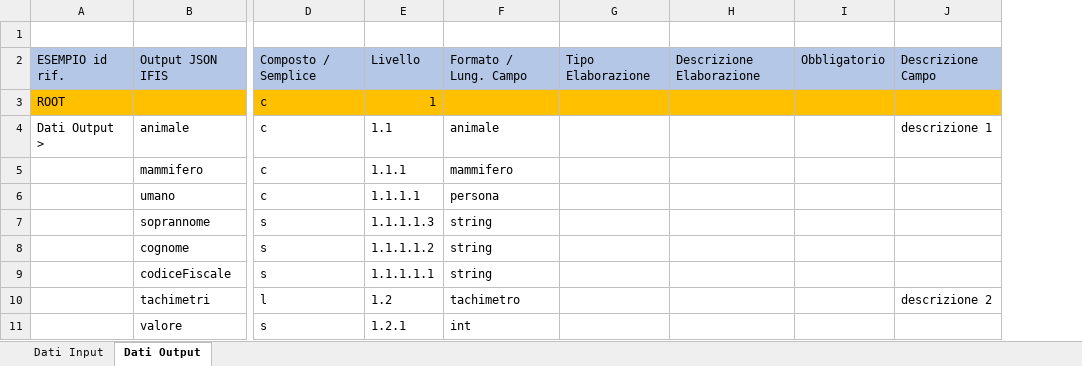
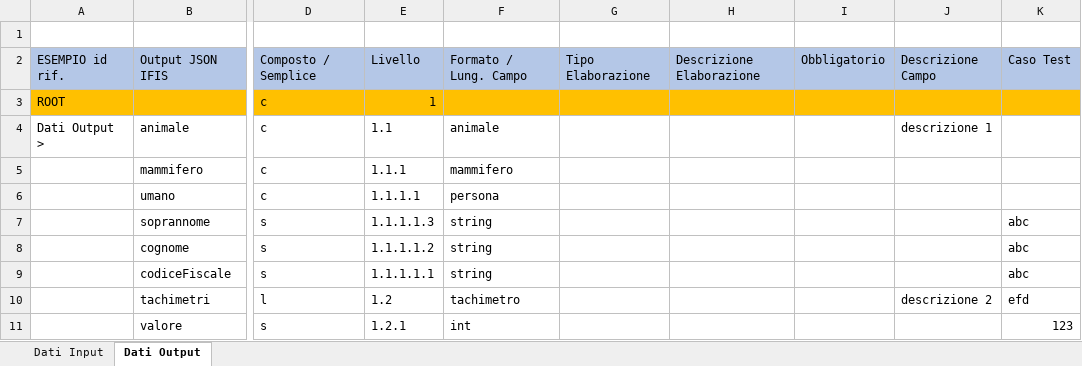
Before and after one commit to 4skinSkywalker/OM-generator, an Excel workbook: demo.xlsx, sheet Dati Output, drawn as a sheet; only a part is shown, gaps mark what is left out; values as stored, in another font and other column widths than the file's, no borders; the diff names each change by its address in the sheet, - before the commit and + after, or states it on an @@ line.

Commit message:
Aggiunta colonna "Caso Test" per aggiungere valore mock personalizzato al campo

```diff
--- a/demo.xlsx (sheet Dati Output)
+++ b/demo.xlsx (sheet Dati Output)
+column K, rows 2-11: Caso Test |  |  |  |  | abc | abc | abc | efd | 123
```
Also changed, not shown: sheet Dati Input, template.xlsx, 4 other files.
